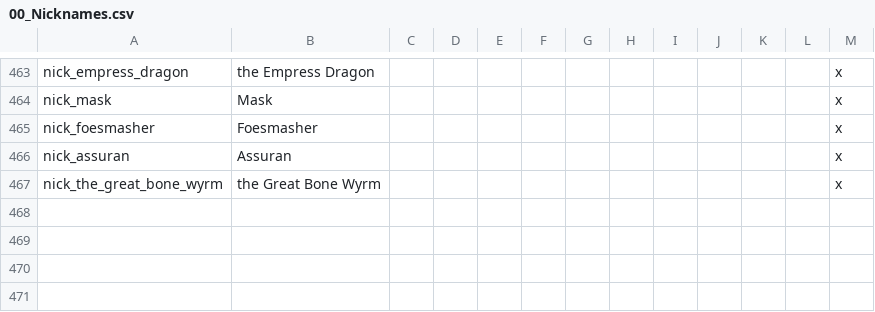
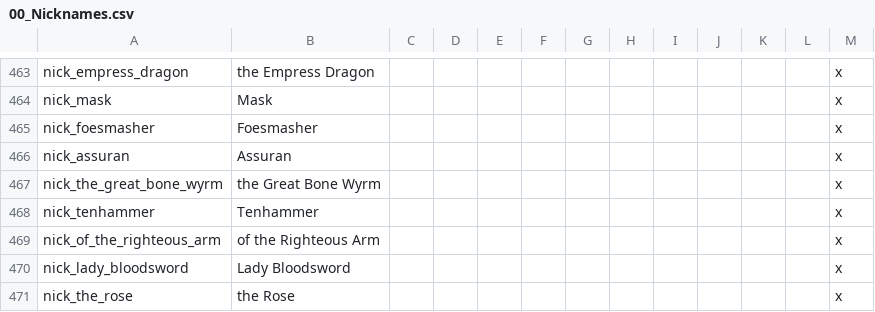
Before and after one commit to ProjectFaerun/Faerun, a CSV file: Faerun/localisation/00_Nicknames.csv, drawn as a sheet; only a part is shown, gaps mark what is left out.

```diff
--- a/Faerun/localisation/00_Nicknames.csv
+++ b/Faerun/localisation/00_Nicknames.csv
@@ -467 +467,5 @@ nick_assuran;Assuran;;;;;;;;;;;x
 nick_the_great_bone_wyrm;the Great Bone Wyrm;;;;;;;;;;;x
+nick_tenhammer;Tenhammer;;;;;;;;;;;x
+nick_of_the_righteous_arm;of the Righteous Arm;;;;;;;;;;;x
+nick_lady_bloodsword;Lady Bloodsword;;;;;;;;;;;x
+nick_the_rose;the Rose;;;;;;;;;;;x
```
Also changed, not shown: Faerun/localisation/culturesNreligions.csv, 22 other files.
